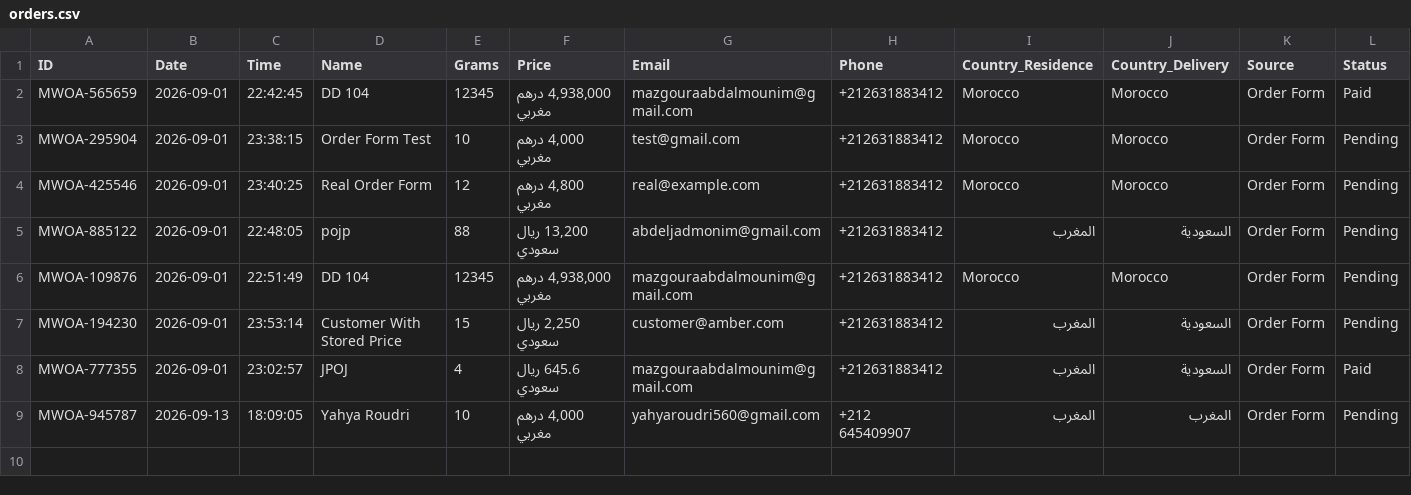
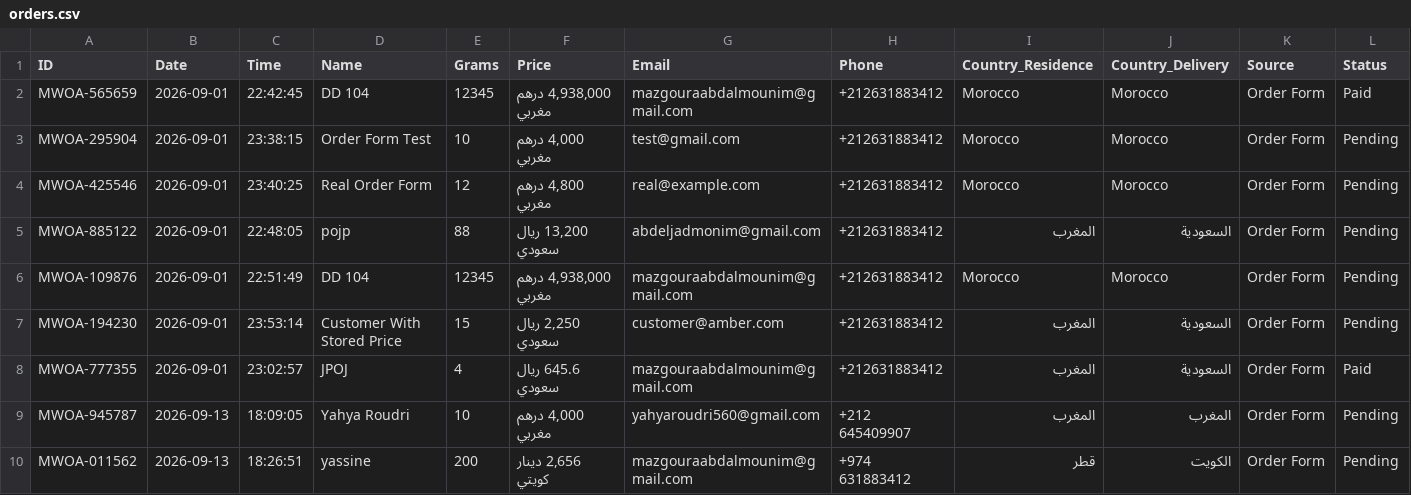
Before and after one commit to ABDE777/amber, a CSV file: data/orders.csv, drawn as a sheet.

Commit message:
New order MWOA-011562 by yassine

```diff
--- a/data/orders.csv
+++ b/data/orders.csv
@@ -9 +9,2 @@
 "MWOA-945787","2026-09-13","18:09:05","Yahya Roudri","10","4,000 درهم مغربي","yahyaroudri560@gmail.com","+212 645409907","المغرب","المغرب","Order Form","Pending"
+"MWOA-011562","2026-09-13","18:26:51","yassine","200","2,656 دينار كويتي","mazgouraabdalmounim@gmail.com","+974 631883412","قطر","الكويت","Order Form","Pending"
```
